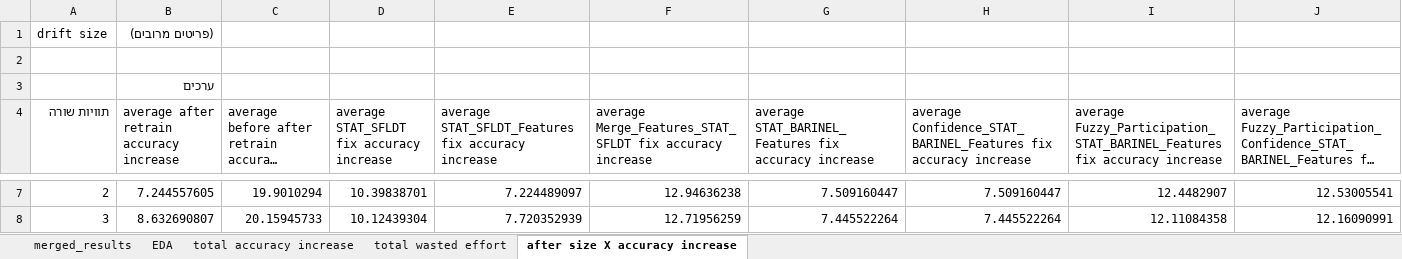
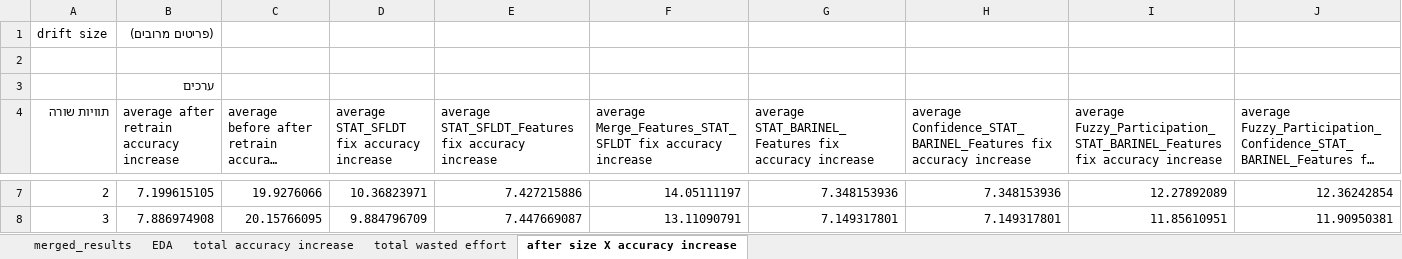
Before and after one commit to yoavzelinger/APPETITE, an Excel workbook: data/results/results_final.xlsx, sheet after size X accuracy increase, drawn as a sheet; only a part is shown, gaps mark what is left out; long unchanged cells end in …; values as stored, in another font and other column widths than the file's, no borders; charts and pictures not drawn; the diff covers the shown part only; the diff names each change by its address in the sheet, - before the commit and + after, or states it on an @@ line.

```diff
--- a/data/results/results_final.xlsx (sheet after size X accuracy increase)
+++ b/data/results/results_final.xlsx (sheet after size X accuracy increase)
-B7: 7.244557605
+B7: 7.199615105
-C7: 19.9010294
+C7: 19.9276066
-D7: 10.39838701
+D7: 10.36823971
-E7: 7.224489097
+E7: 7.427215886
-F7: 12.94636238
+F7: 14.05111197
-G7: 7.509160447
+G7: 7.348153936
-H7: 7.509160447
+H7: 7.348153936
-I7: 12.4482907
+I7: 12.27892089
-J7: 12.53005541
+J7: 12.36242854
-B8: 8.632690807
+B8: 7.886974908
-C8: 20.15945733
+C8: 20.15766095
-D8: 10.12439304
+D8: 9.884796709
-E8: 7.720352939
+E8: 7.447669087
-F8: 12.71956259
+F8: 13.11090791
-G8: 7.445522264
+G8: 7.149317801
-H8: 7.445522264
+H8: 7.149317801
-I8: 12.11084358
+I8: 11.85610951
-J8: 12.16090991
+J8: 11.90950381
```
Also changed, not shown: 138 edited cells elsewhere in this sheet, sheet total accuracy increase, sheet total wasted effort, charts or pictures.
